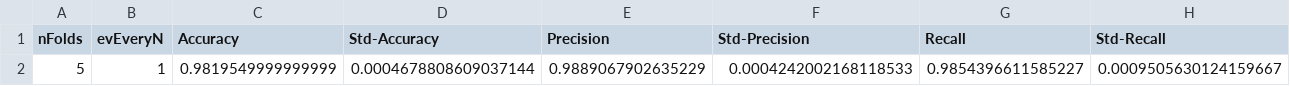
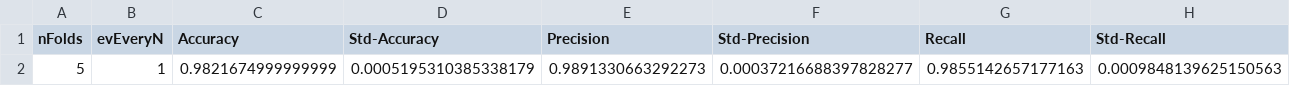
Before and after one commit to Dosclic98/dbn-sim-learning, a CSV file: results/5_folds-evEveryNSlices_1.csv, drawn as a sheet; only a part is shown; removed rows and columns are numbered as before the commit, all else as after; rows hold the shown columns only; the diff names each change by its address in the sheet, - before the commit and + after, or states it on an @@ line.

```diff
--- a/results/5_folds-evEveryNSlices_1.csv
+++ b/results/5_folds-evEveryNSlices_1.csv
-row 2: 5 | 1 | 0.9819549999999999 | 0.0004678808609037144 | 0.9889067902635229 | 0.0004242002168118533 | 0.9854396611585227 | 0.0009505630124159667
+row 2: 5 | 1 | 0.9821674999999999 | 0.0005195310385338179 | 0.9891330663292273 | 0.00037216688397828277 | 0.9855142657177163 | 0.0009848139625150563
```
Also changed, not shown: results/5_folds-evEveryNSlices_2.csv, results/5_folds-evEveryNSlices_5.csv, 21 other files.
